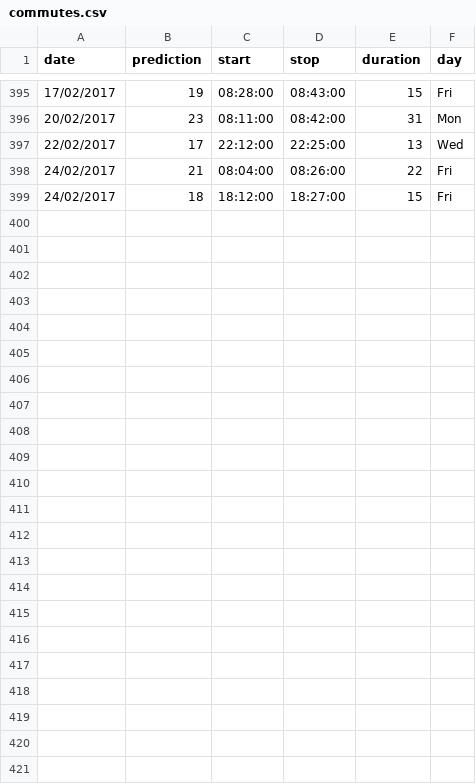
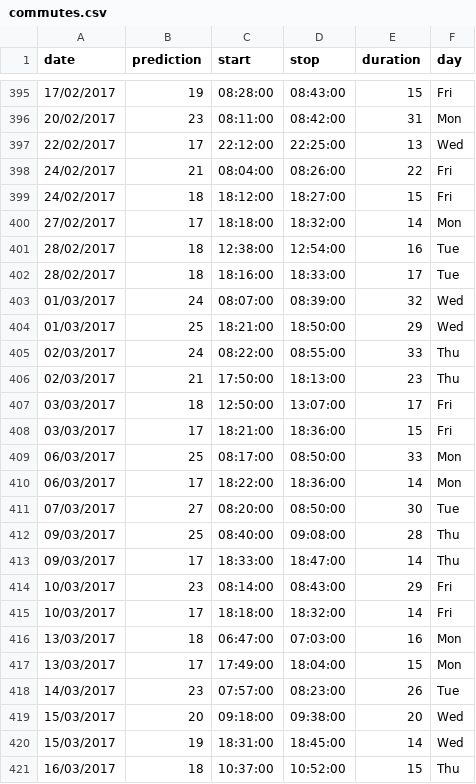
Before and after one commit to blokeley/commutes, a CSV file: commutes.csv, drawn as a sheet; only a part is shown, gaps mark what is left out; the diff names each change by its address in the sheet, - before the commit and + after, or states it on an @@ line.

```diff
--- a/commutes.csv
+++ b/commutes.csv
+row 400: 27/02/2017 | 17 | 18:18:00 | 18:32:00 | 14 | Mon
+row 401: 28/02/2017 | 18 | 12:38:00 | 12:54:00 | 16 | Tue
+row 402: 28/02/2017 | 18 | 18:16:00 | 18:33:00 | 17 | Tue
+row 403: 01/03/2017 | 24 | 08:07:00 | 08:39:00 | 32 | Wed
+row 404: 01/03/2017 | 25 | 18:21:00 | 18:50:00 | 29 | Wed
+row 405: 02/03/2017 | 24 | 08:22:00 | 08:55:00 | 33 | Thu
+row 406: 02/03/2017 | 21 | 17:50:00 | 18:13:00 | 23 | Thu
+row 407: 03/03/2017 | 18 | 12:50:00 | 13:07:00 | 17 | Fri
+row 408: 03/03/2017 | 17 | 18:21:00 | 18:36:00 | 15 | Fri
+row 409: 06/03/2017 | 25 | 08:17:00 | 08:50:00 | 33 | Mon
+row 410: 06/03/2017 | 17 | 18:22:00 | 18:36:00 | 14 | Mon
+row 411: 07/03/2017 | 27 | 08:20:00 | 08:50:00 | 30 | Tue
+row 412: 09/03/2017 | 25 | 08:40:00 | 09:08:00 | 28 | Thu
+row 413: 09/03/2017 | 17 | 18:33:00 | 18:47:00 | 14 | Thu
+row 414: 10/03/2017 | 23 | 08:14:00 | 08:43:00 | 29 | Fri
+row 415: 10/03/2017 | 17 | 18:18:00 | 18:32:00 | 14 | Fri
+row 416: 13/03/2017 | 18 | 06:47:00 | 07:03:00 | 16 | Mon
+row 417: 13/03/2017 | 17 | 17:49:00 | 18:04:00 | 15 | Mon
+row 418: 14/03/2017 | 23 | 07:57:00 | 08:23:00 | 26 | Tue
+row 419: 15/03/2017 | 20 | 09:18:00 | 09:38:00 | 20 | Wed
+row 420: 15/03/2017 | 19 | 18:31:00 | 18:45:00 | 14 | Wed
+row 421: 16/03/2017 | 18 | 10:37:00 | 10:52:00 | 15 | Thu
```
Also changed, not shown: 1 other file.
